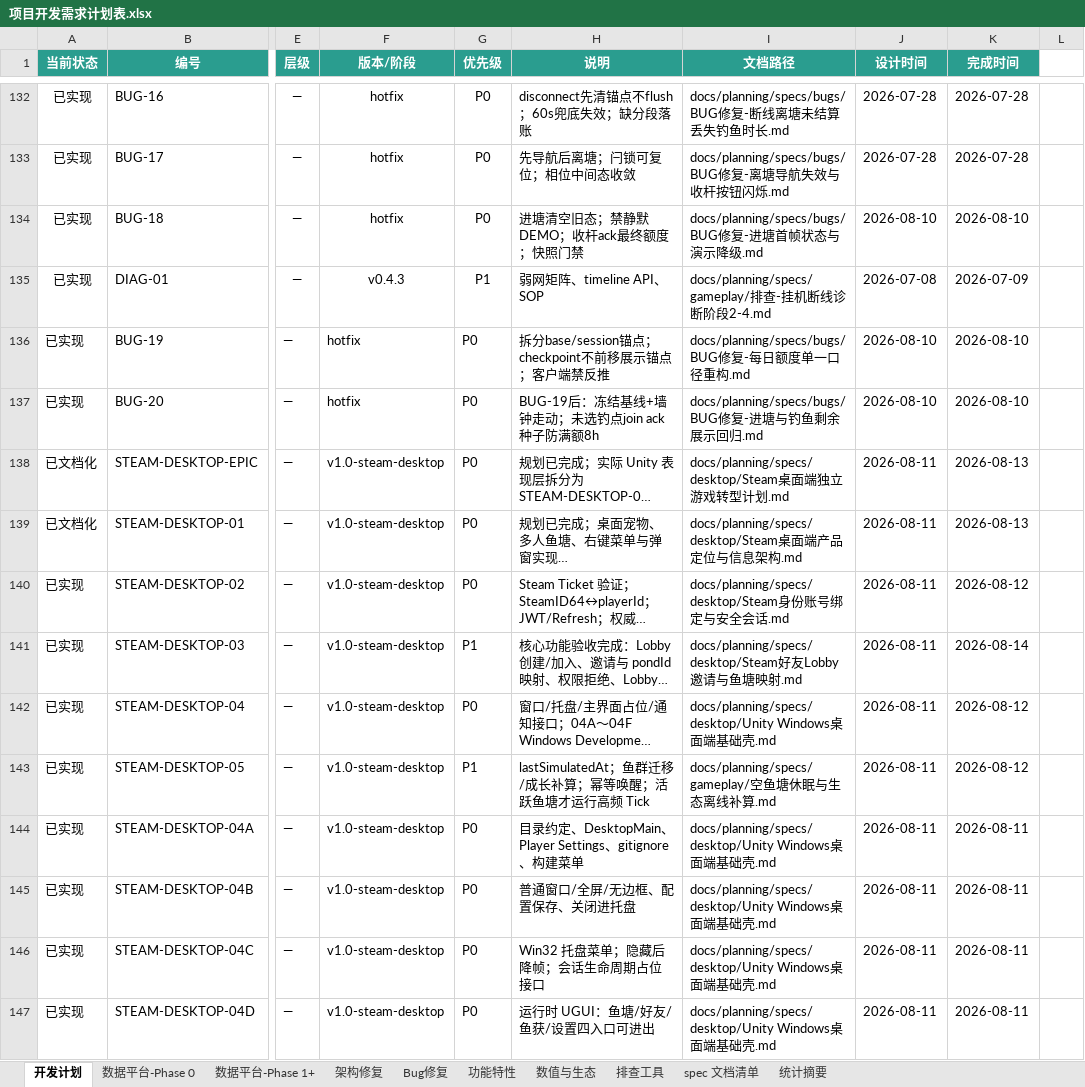
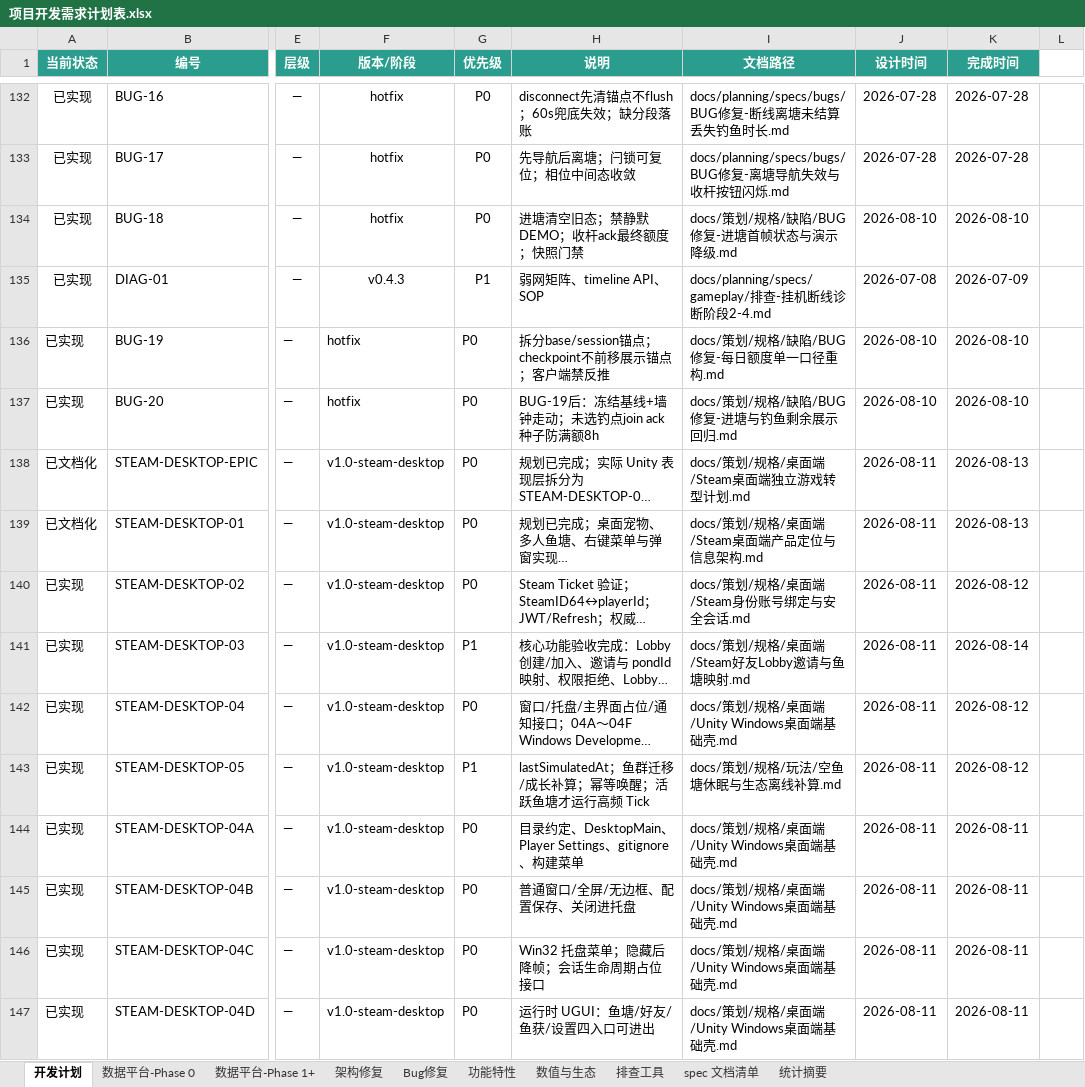
Before and after one commit to davilje/fish-social, an Excel workbook: 项目开发需求计划表.xlsx, sheet 开发计划, drawn as a sheet; only a part is shown, gaps mark what is left out; long unchanged cells end in …; values as stored, in another font and other column widths than the file's, no borders; the diff covers the shown part only; the diff names each change by its address in the sheet, - before the commit and + after, or states it on an @@ line.

```diff
--- a/项目开发需求计划表.xlsx (sheet 开发计划)
+++ b/项目开发需求计划表.xlsx (sheet 开发计划)
-I134 (文档路径): docs/planning/specs/bugs/BUG修复-进塘首帧状态与演示降级.md
+I134 (文档路径): docs/策划/规格/缺陷/BUG修复-进塘首帧状态与演示降级.md
-I136 (文档路径): docs/planning/specs/bugs/BUG修复-每日额度单一口径重构.md
+I136 (文档路径): docs/策划/规格/缺陷/BUG修复-每日额度单一口径重构.md
-I137 (文档路径): docs/planning/specs/bugs/BUG修复-进塘与钓鱼剩余展示回归.md
+I137 (文档路径): docs/策划/规格/缺陷/BUG修复-进塘与钓鱼剩余展示回归.md
-I138 (文档路径): docs/planning/specs/desktop/Steam桌面端独立游戏转型计划.md
+I138 (文档路径): docs/策划/规格/桌面端/Steam桌面端独立游戏转型计划.md
-I139 (文档路径): docs/planning/specs/desktop/Steam桌面端产品定位与信息架构.md
+I139 (文档路径): docs/策划/规格/桌面端/Steam桌面端产品定位与信息架构.md
-I140 (文档路径): docs/planning/specs/desktop/Steam身份账号绑定与安全会话.md
+I140 (文档路径): docs/策划/规格/桌面端/Steam身份账号绑定与安全会话.md
-I141 (文档路径): docs/planning/specs/desktop/Steam好友Lobby邀请与鱼塘映射.md
+I141 (文档路径): docs/策划/规格/桌面端/Steam好友Lobby邀请与鱼塘映射.md
-I142 (文档路径): docs/planning/specs/desktop/Unity Windows桌面端基础壳.md
+I142 (文档路径): docs/策划/规格/桌面端/Unity Windows桌面端基础壳.md
-I143 (文档路径): docs/planning/specs/gameplay/空鱼塘休眠与生态离线补算.md
+I143 (文档路径): docs/策划/规格/玩法/空鱼塘休眠与生态离线补算.md
-I144:I147 (文档路径): docs/planning/specs/desktop/Unity Windows桌面端基础壳.md
+I144:I147 (文档路径): docs/策划/规格/桌面端/Unity Windows桌面端基础壳.md
```
Also changed, not shown: 158 edited cells elsewhere in this sheet, sheet 功能特性, 48 other files.
